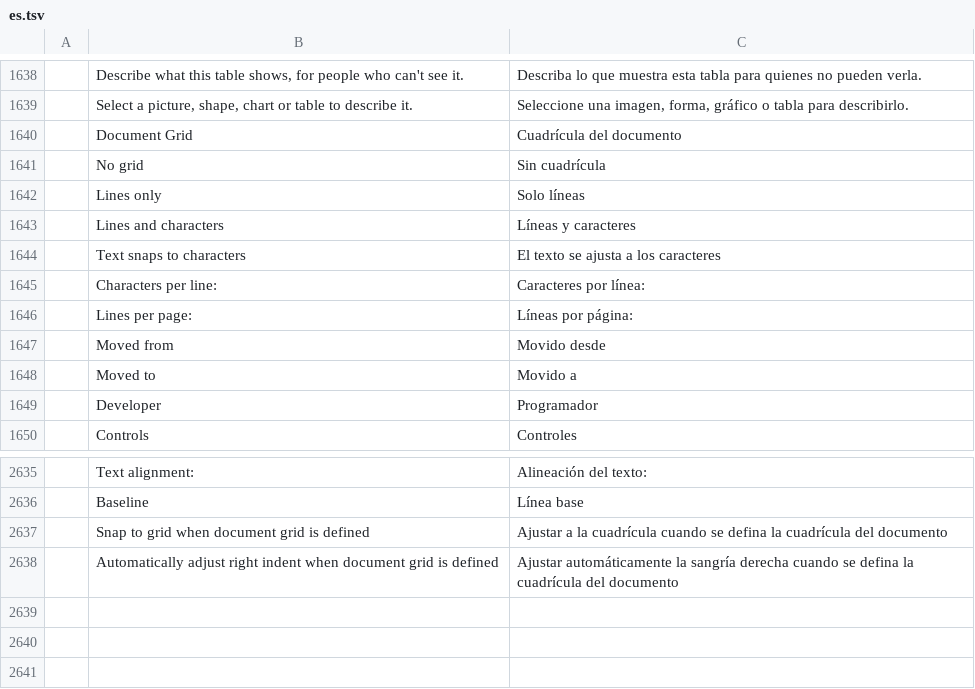
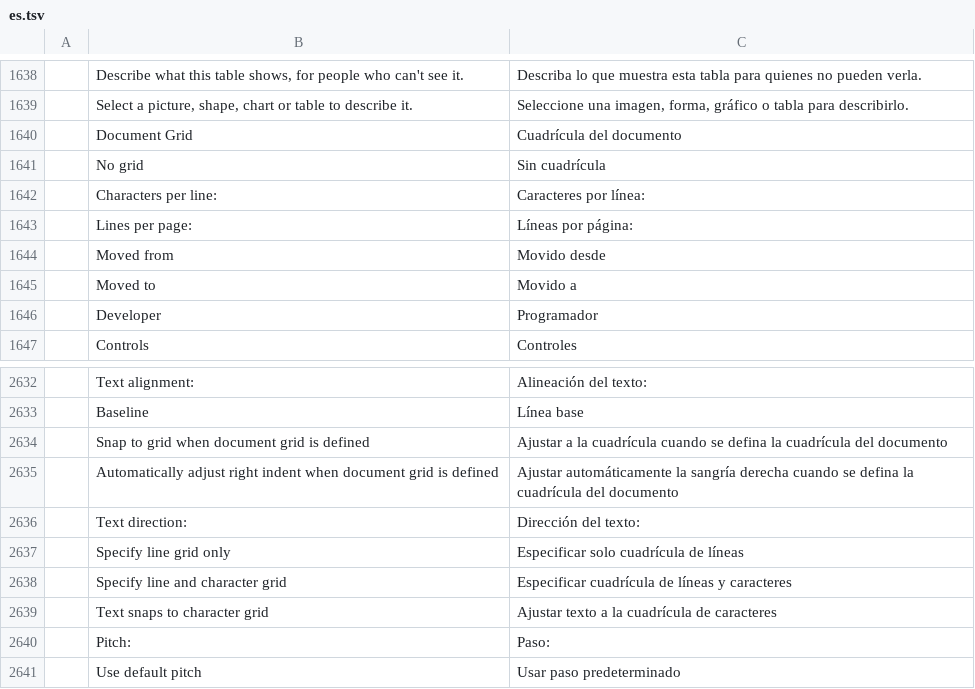
Before and after one commit to goyamamoto/wordcraft, a TSV file: crates/ui-egui/src/i18n/es.tsv, drawn as a sheet; only a part is shown, gaps mark what is left out; removed rows and columns are numbered as before the commit, all else as after; the diff names each change by its address in the sheet, - before the commit and + after, or states it on an @@ line.

Commit message:
M15: Page Setup's Document Grid group as Word's 文字数と行数 tab — Text direction (Horizontal/Vertical; ja 横書き/縦書き by a `direction` catalog context, zh-hant 橫書/直書), Columns, Word's four grid kinds in Word's wording (No grid, Specify line grid only, Specify line and character grid, Text snaps to character grid; ja 標準の文字数を使う / 行数だけを指定する / 文字数と行数を指定する / 原稿用紙の設定にする; zh-hans 只指定行网格 / 指定行和字符网格 / 文字对齐字符网格), Characters per line and Lines per page each with their Pitch (字送り / 行送り by a `lines` context) and Use default pitch (標準の字送りを使用する), the counts and pitches following each other as Word for Mac's dialog does — a count sets its pitch to the text extent over the count (30 lines of a 648-pt text height → 21.6 pt, the 432 twips Word writes, `pg1` probe), a pitch sets its count rounded down, Use default pitch puts the Normal style's size back and an edited pitch clears it, a margin edited in the dialog recounts (dialogs::PageGrid, reconcile_page_grid); OK applies `layout.documentGrid` (type, linePitch, charSpace — 0 for the default pitch), `layout.textDirection` with the new `target: section` (Page Setup turns the section, never the table cell or text box the caret stands in) and `layout.columns` (count, keeping the section's space and separator) only when changed, in the dialog's one undo step; the six new rows in all 22 catalogs, the old Lines only / Lines and characters / Text snaps to characters rows gone; tests page_grid_counts_and_pitches_follow_each_other_as_words_page_setup_does, page_setup_applies_the_document_grid_text_direction_and_columns, engine text_direction_turns_the_section_or_the_cell (section target)

```diff
--- a/crates/ui-egui/src/i18n/es.tsv
+++ b/crates/ui-egui/src/i18n/es.tsv
-row 1642:  | Lines only | Solo líneas
-row 1643:  | Lines and characters | Líneas y caracteres
-row 1644:  | Text snaps to characters | El texto se ajusta a los caracteres
+row 2636:  | Text direction: | Dirección del texto:
+row 2637:  | Specify line grid only | Especificar solo cuadrícula de líneas
+row 2638:  | Specify line and character grid | Especificar cuadrícula de líneas y caracteres
+row 2639:  | Text snaps to character grid | Ajustar texto a la cuadrícula de caracteres
+row 2640:  | Pitch: | Paso:
+row 2641:  | Use default pitch | Usar paso predeterminado
```
Also changed, not shown: crates/ui-egui/src/i18n/fr.tsv, crates/ui-egui/src/i18n/pl.tsv, 27 other files.
